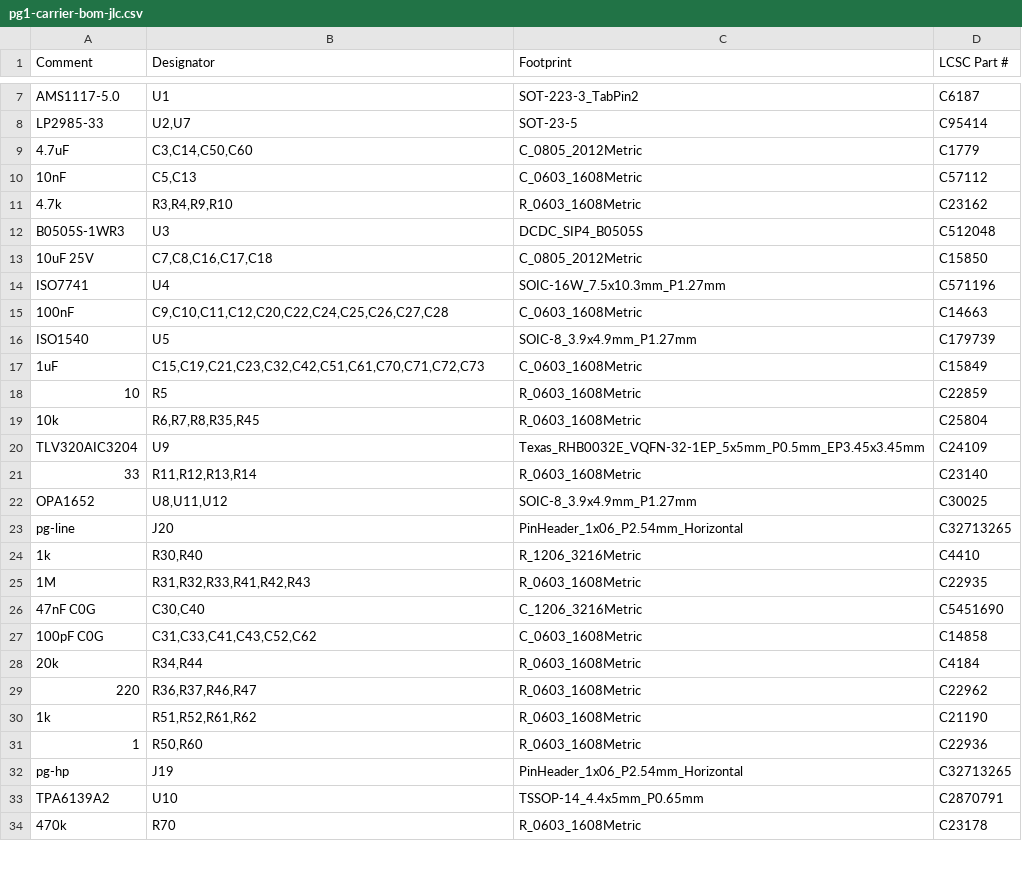
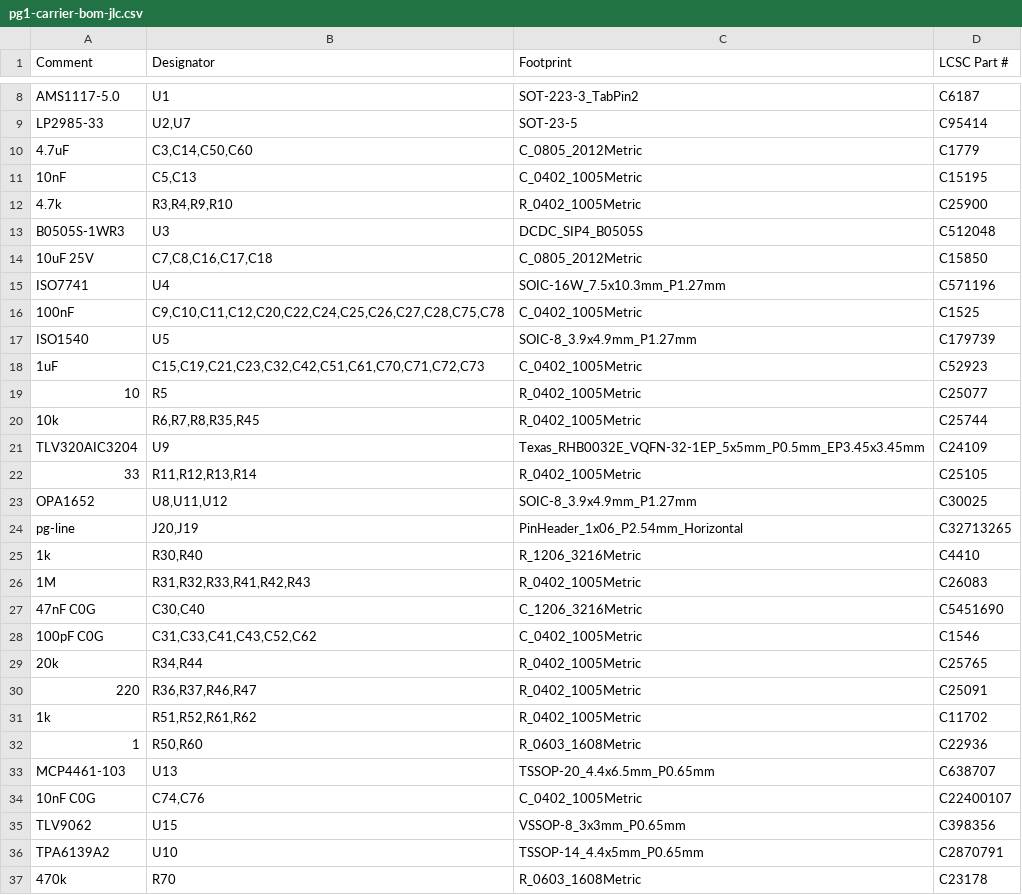
Before and after one commit to thenameiscobmarley/pg-1-pedal, a CSV file: PG-Pedal-1/12-Carrier-Board/jlcpcb/pg1-carrier-bom-jlc.csv, drawn as a sheet; only a part is shown, gaps mark what is left out; the diff covers the shown part only.

```diff
--- a/PG-Pedal-1/12-Carrier-Board/jlcpcb/pg1-carrier-bom-jlc.csv
+++ b/PG-Pedal-1/12-Carrier-Board/jlcpcb/pg1-carrier-bom-jlc.csv
@@ -9,4 +10,4 @@ LP2985-33,"U2,U7",SOT-23-5,C95414
 4.7uF,"C3,C14,C50,C60",C_0805_2012Metric,C1779
-10nF,"C5,C13",C_0603_1608Metric,C57112
-4.7k,"R3,R4,R9,R10",R_0603_1608Metric,C23162
+10nF,"C5,C13",C_0402_1005Metric,C15195
+4.7k,"R3,R4,R9,R10",R_0402_1005Metric,C25900
 B0505S-1WR3,U3,DCDC_SIP4_B0505S,C512048
@@ -14,20 +15,22 @@ B0505S-1WR3,U3,DCDC_SIP4_B0505S,C512048
 ISO7741,U4,SOIC-16W_7.5x10.3mm_P1.27mm,C571196
-100nF,"C9,C10,C11,C12,C20,C22,C24,C25,C26,C27,C28",C_0603_1608Metric,C14663
+100nF,"C9,C10,C11,C12,C20,C22,C24,C25,C26,C27,C28,C75,C78",C_0402_1005Metric,C1525
 ISO1540,U5,SOIC-8_3.9x4.9mm_P1.27mm,C179739
-1uF,"C15,C19,C21,C23,C32,C42,C51,C61,C70,C71,C72,C73",C_0603_1608Metric,C15849
-10,R5,R_0603_1608Metric,C22859
-10k,"R6,R7,R8,R35,R45",R_0603_1608Metric,C25804
+1uF,"C15,C19,C21,C23,C32,C42,C51,C61,C70,C71,C72,C73",C_0402_1005Metric,C52923
+10,R5,R_0402_1005Metric,C25077
+10k,"R6,R7,R8,R35,R45",R_0402_1005Metric,C25744
 TLV320AIC3204,U9,Texas_RHB0032E_VQFN-32-1EP_5x5mm_P0.5mm_EP3.45x3.45mm,C24109
-33,"R11,R12,R13,R14",R_0603_1608Metric,C23140
+33,"R11,R12,R13,R14",R_0402_1005Metric,C25105
 OPA1652,"U8,U11,U12",SOIC-8_3.9x4.9mm_P1.27mm,C30025
-pg-line,J20,PinHeader_1x06_P2.54mm_Horizontal,C32713265
+pg-line,"J20,J19",PinHeader_1x06_P2.54mm_Horizontal,C32713265
 1k,"R30,R40",R_1206_3216Metric,C4410
-1M,"R31,R32,R33,R41,R42,R43",R_0603_1608Metric,C22935
+1M,"R31,R32,R33,R41,R42,R43",R_0402_1005Metric,C26083
 47nF C0G,"C30,C40",C_1206_3216Metric,C5451690
-100pF C0G,"C31,C33,C41,C43,C52,C62",C_0603_1608Metric,C14858
-20k,"R34,R44",R_0603_1608Metric,C4184
-220,"R36,R37,R46,R47",R_0603_1608Metric,C22962
-1k,"R51,R52,R61,R62",R_0603_1608Metric,C21190
+100pF C0G,"C31,C33,C41,C43,C52,C62",C_0402_1005Metric,C1546
+20k,"R34,R44",R_0402_1005Metric,C25765
+220,"R36,R37,R46,R47",R_0402_1005Metric,C25091
+1k,"R51,R52,R61,R62",R_0402_1005Metric,C11702
 1,"R50,R60",R_0603_1608Metric,C22936
-pg-hp,J19,PinHeader_1x06_P2.54mm_Horizontal,C32713265
+MCP4461-103,U13,TSSOP-20_4.4x6.5mm_P0.65mm,C638707
+10nF C0G,"C74,C76",C_0402_1005Metric,C22400107
+TLV9062,U15,VSSOP-8_3x3mm_P0.65mm,C398356
 TPA6139A2,U10,TSSOP-14_4.4x5mm_P0.65mm,C2870791
```
Also changed, not shown: 1 added row, 1 removed row and 1 edited cell elsewhere in this file, PG-Pedal-1/03-Drill-Template/tayda-drill-holes.csv, PG-Pedal-1/12-Carrier-Board/pcbway/pg1-carrier-bom.csv, 32 other files.
